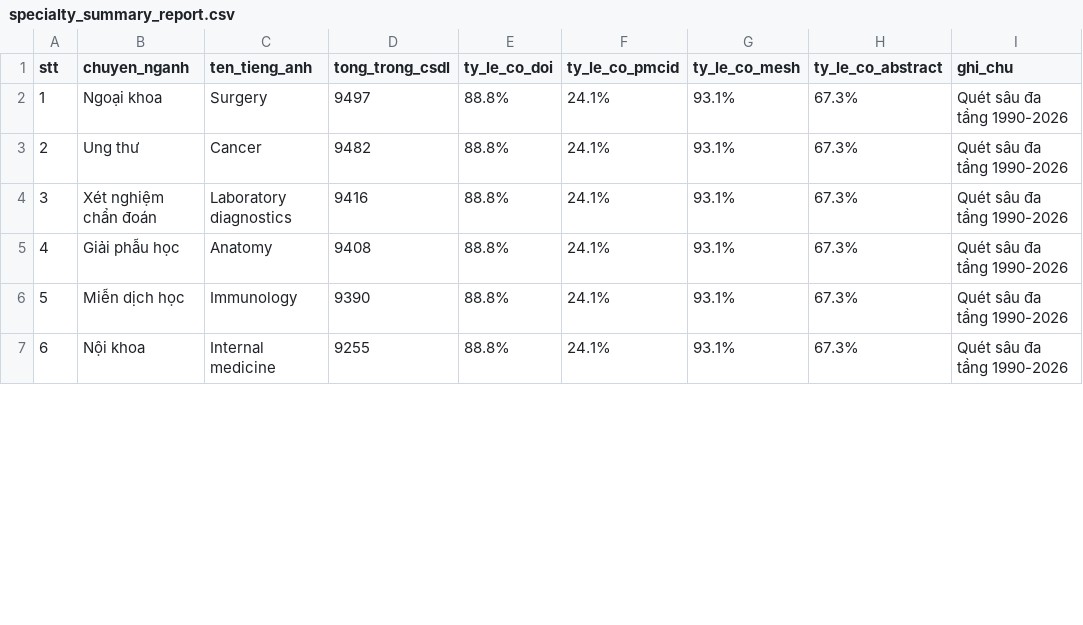
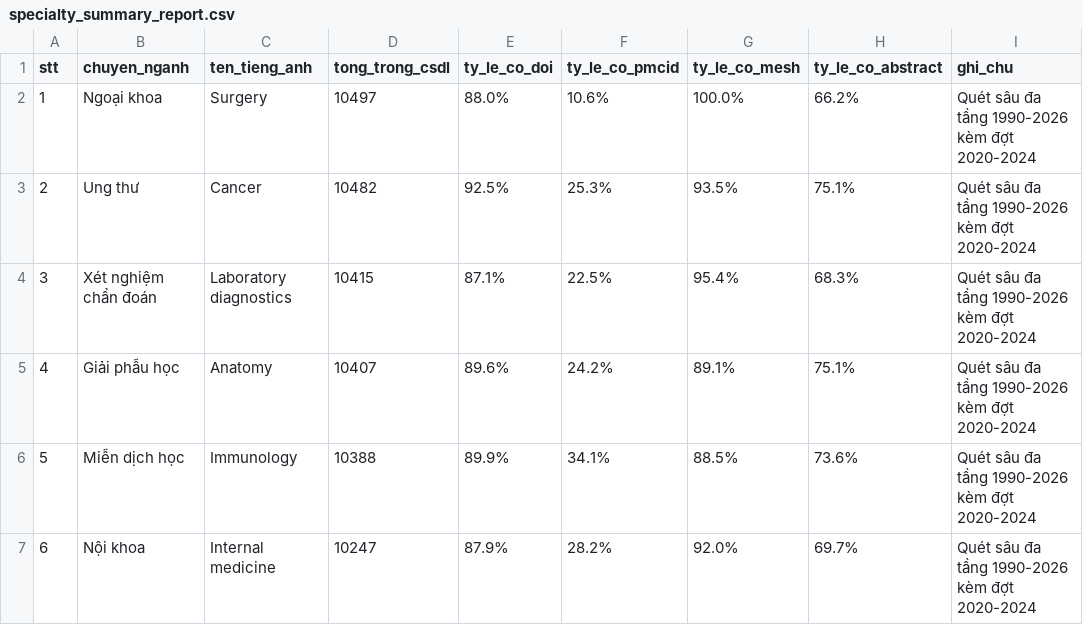
Before and after one commit to carbvantu/baitaplonctdl, a CSV file: reports/specialty_summary_report.csv, drawn as a sheet; only a part is shown; the diff covers the shown part only.

Commit message:
feat: complete 2020-2024 collection (91,475 total records, 65,083 full abstracts, 17,599 in 2020-2024 cohort)

```diff
--- a/reports/specialty_summary_report.csv
+++ b/reports/specialty_summary_report.csv
@@ -1,7 +1,7 @@
 stt,chuyen_nganh,ten_tieng_anh,tong_trong_csdl,ty_le_co_doi,ty_le_co_pmcid,ty_le_co_mesh,ty_le_co_abstract,ghi_chu
-1,Ngoại khoa,Surgery,9497,88.8%,24.1%,93.1%,67.3%,Quét sâu đa tầng 1990-2026
-2,Ung thư,Cancer,9482,88.8%,24.1%,93.1%,67.3%,Quét sâu đa tầng 1990-2026
-3,Xét nghiệm chẩn đoán,Laboratory diagnostics,9416,88.8%,24.1%,93.1%,67.3%,Quét sâu đa tầng 1990-2026
-4,Giải phẫu học,Anatomy,9408,88.8%,24.1%,93.1%,67.3%,Quét sâu đa tầng 1990-2026
-5,Miễn dịch học,Immunology,9390,88.8%,24.1%,93.1%,67.3%,Quét sâu đa tầng 1990-2026
-6,Nội khoa,Internal medicine,9255,88.8%,24.1%,93.1%,67.3%,Quét sâu đa tầng 1990-2026
+1,Ngoại khoa,Surgery,10497,88.0%,10.6%,100.0%,66.2%,Quét sâu đa tầng 1990-2026 kèm đợt 2020-2024
+2,Ung thư,Cancer,10482,92.5%,25.3%,93.5%,75.1%,Quét sâu đa tầng 1990-2026 kèm đợt 2020-2024
+3,Xét nghiệm chẩn đoán,Laboratory diagnostics,10415,87.1%,22.5%,95.4%,68.3%,Quét sâu đa tầng 1990-2026 kèm đợt 2020-2024
+4,Giải phẫu học,Anatomy,10407,89.6%,24.2%,89.1%,75.1%,Quét sâu đa tầng 1990-2026 kèm đợt 2020-2024
+5,Miễn dịch học,Immunology,10388,89.9%,34.1%,88.5%,73.6%,Quét sâu đa tầng 1990-2026 kèm đợt 2020-2024
+6,Nội khoa,Internal medicine,10247,87.9%,28.2%,92.0%,69.7%,Quét sâu đa tầng 1990-2026 kèm đợt 2020-2024
```
Also changed, not shown: 24 edited cells elsewhere in this file, 9 other files.
